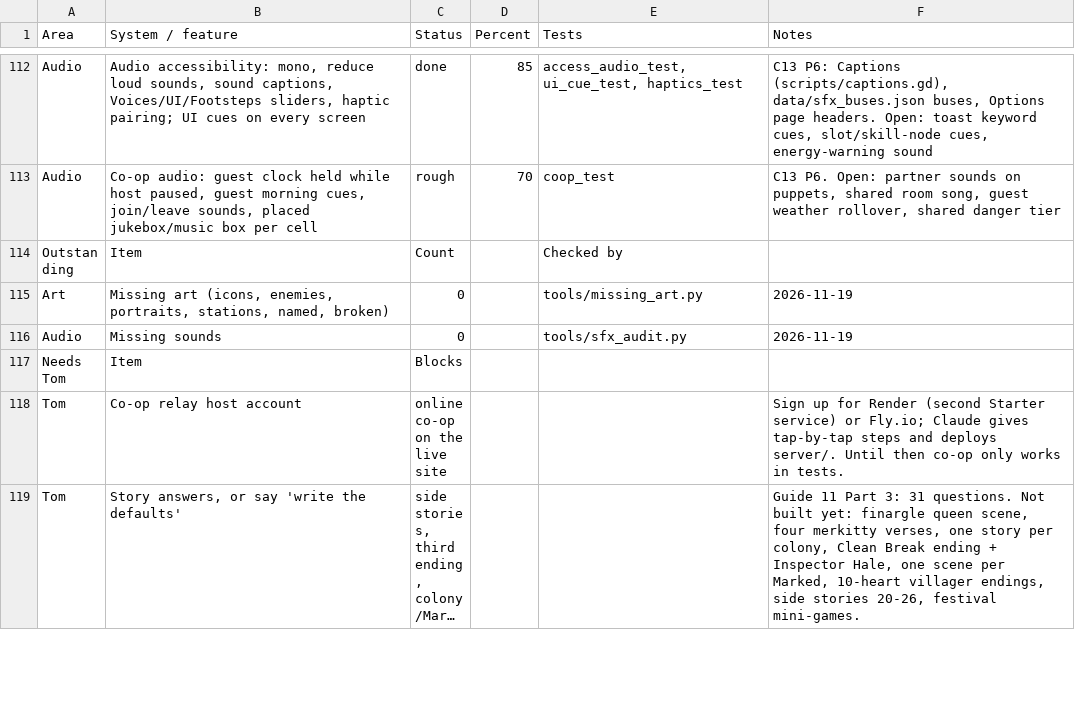
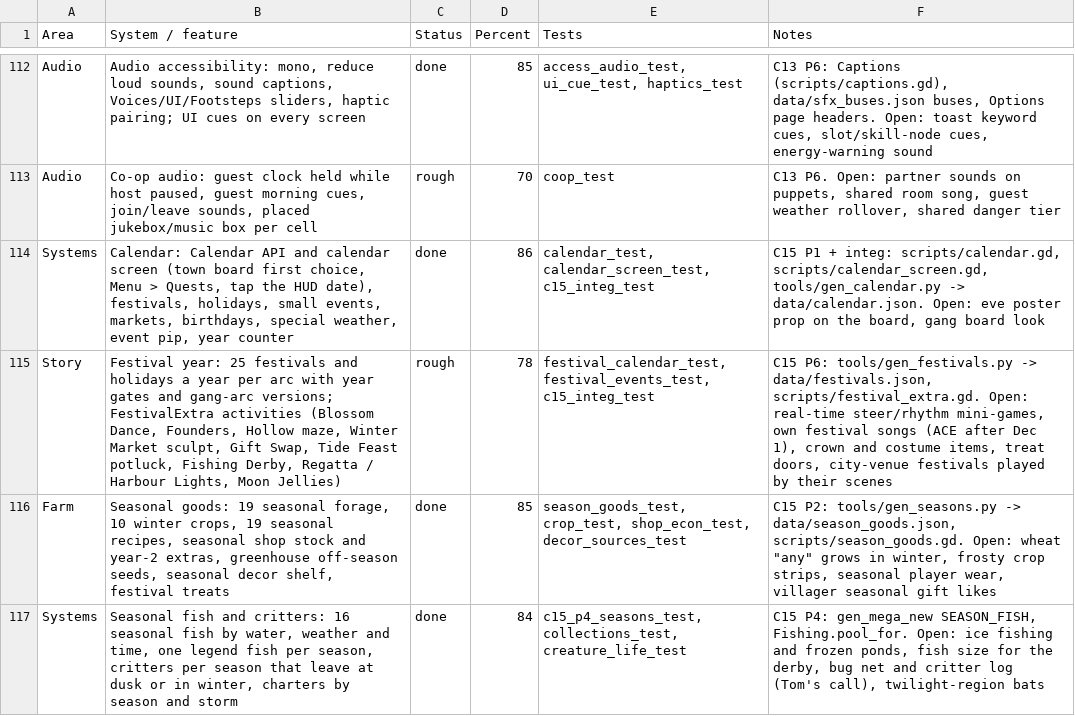
Before and after one commit to Excivious27/Dreams, a CSV file: docs/inventory.csv, drawn as a sheet; only a part is shown, gaps mark what is left out; the shorter side is filled out with more unchanged rows; long unchanged cells end in …; the diff covers the shown part only.

```diff
--- a/docs/inventory.csv
+++ b/docs/inventory.csv
@@ -113 +113,5 @@ Audio,"Audio accessibility: mono, reduce loud sounds, sound captions, Voices/UI/
 Audio,"Co-op audio: guest clock held while host paused, guest morning cues, join/leave sounds, placed jukebox/music box per cell",rough,70,coop_test,"C13 P6. Open: partner sounds on puppets, shared room song, guest weather rollover, shared danger tier"
+Systems,"Calendar: Calendar API and calendar screen (town board first choice, Menu > Quests, tap the HUD date), festivals, holidays, small events, markets, birthdays, special weather, event pip, year counter",done,86,"calendar_test, calendar_screen_test, c15_integ_test","C15 P1 + integ: scripts/calendar.gd, scripts/calendar_screen.gd, tools/gen_calendar.py -> data/calendar.json. Open: eve poster prop on the board, gang board look"
+Story,"Festival year: 25 festivals and holidays a year per arc with year gates and gang-arc versions; FestivalExtra activities (Blossom Dance, Founders, Hollow maze, Winter Market sculpt, Gift Swap, Tide Feast potluck, Fishing Derby, Regatta / Harbour Lights, Moon Jellies)",rough,78,"festival_calendar_test, festival_events_test, c15_integ_test","C15 P6: tools/gen_festivals.py -> data/festivals.json, scripts/festival_extra.gd. Open: real-time steer/rhythm mini-games, own festival songs (ACE after Dec 1), crown and costume items, treat doors, city-venue festivals played by their scenes"
+Farm,"Seasonal goods: 19 seasonal forage, 10 winter crops, 19 seasonal recipes, seasonal shop stock and year-2 extras, greenhouse off-season seeds, seasonal decor shelf, festival treats",done,85,"season_goods_test, crop_test, shop_econ_test, decor_sources_test","C15 P2: tools/gen_seasons.py -> data/season_goods.json, scripts/season_goods.gd. Open: wheat ""any"" grows in winter, frosty crop strips, seasonal player wear, villager seasonal gift likes"
+Systems,"Seasonal fish and critters: 16 seasonal fish by water, weather and time, one legend fish per season, critters per season that leave at dusk or in winter, charters by season and storm",done,84,"c15_p4_seasons_test, collections_test, creature_life_test","C15 P4: gen_mega_new SEASON_FISH, Fishing.pool_for. Open: ice fishing and frozen ponds, fish size for the derby, bug net and critter log (Tom's call), twilight-region bats"
```
Also changed, not shown: 3 added rows and 8 edited cells elsewhere in this file, 8 other files.
